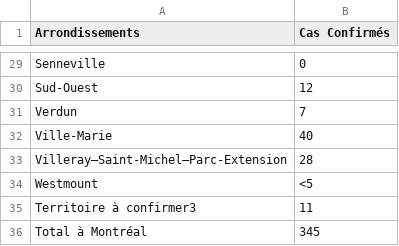
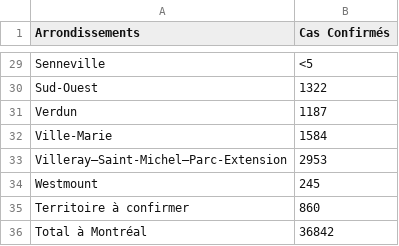
Before and after one commit to fredericharnois/covid19-par-arrondissements-montreal, a CSV file: data/2020-10-08.csv, drawn as a sheet; only a part is shown, gaps mark what is left out; removed rows and columns are numbered as before the commit, all else as after; the diff covers the shown part only; the diff names each change by its address in the sheet, - before the commit and + after, or states it on an @@ line.

```diff
--- a/data/2020-10-08.csv
+++ b/data/2020-10-08.csv
-B29 (Cas Confirmés): 0
+B29 (Cas Confirmés): <5
-B30 (Cas Confirmés): 12
+B30 (Cas Confirmés): 1322
-B31 (Cas Confirmés): 7
+B31 (Cas Confirmés): 1187
-B32 (Cas Confirmés): 40
+B32 (Cas Confirmés): 1584
-B33 (Cas Confirmés): 28
+B33 (Cas Confirmés): 2953
-B34 (Cas Confirmés): <5
+B34 (Cas Confirmés): 245
-row 35: Territoire à confirmer3 | 11
+row 35: Territoire à confirmer | 860
-B36 (Cas Confirmés): 345
+B36 (Cas Confirmés): 36842
```
Also changed, not shown: 27 edited cells elsewhere in this file.
